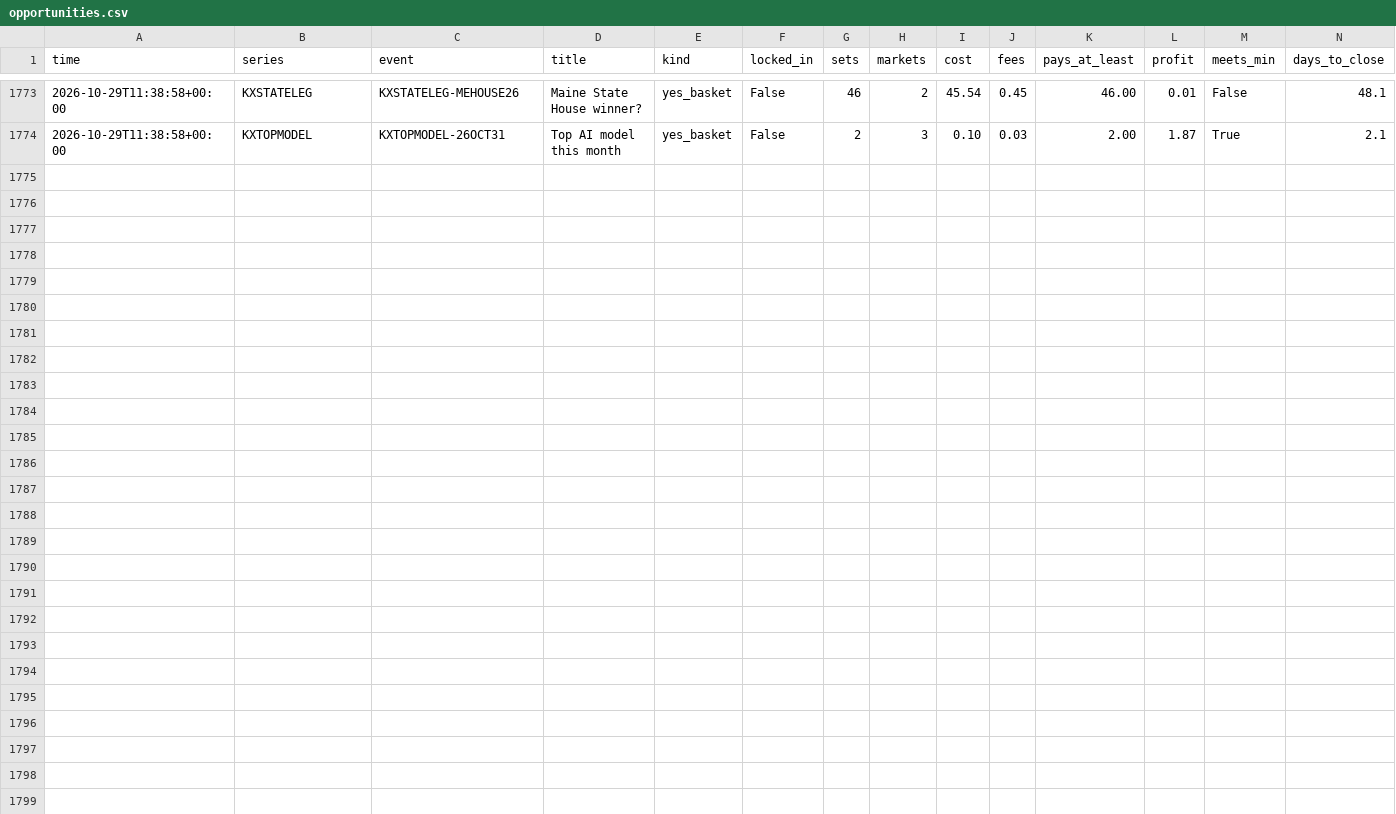
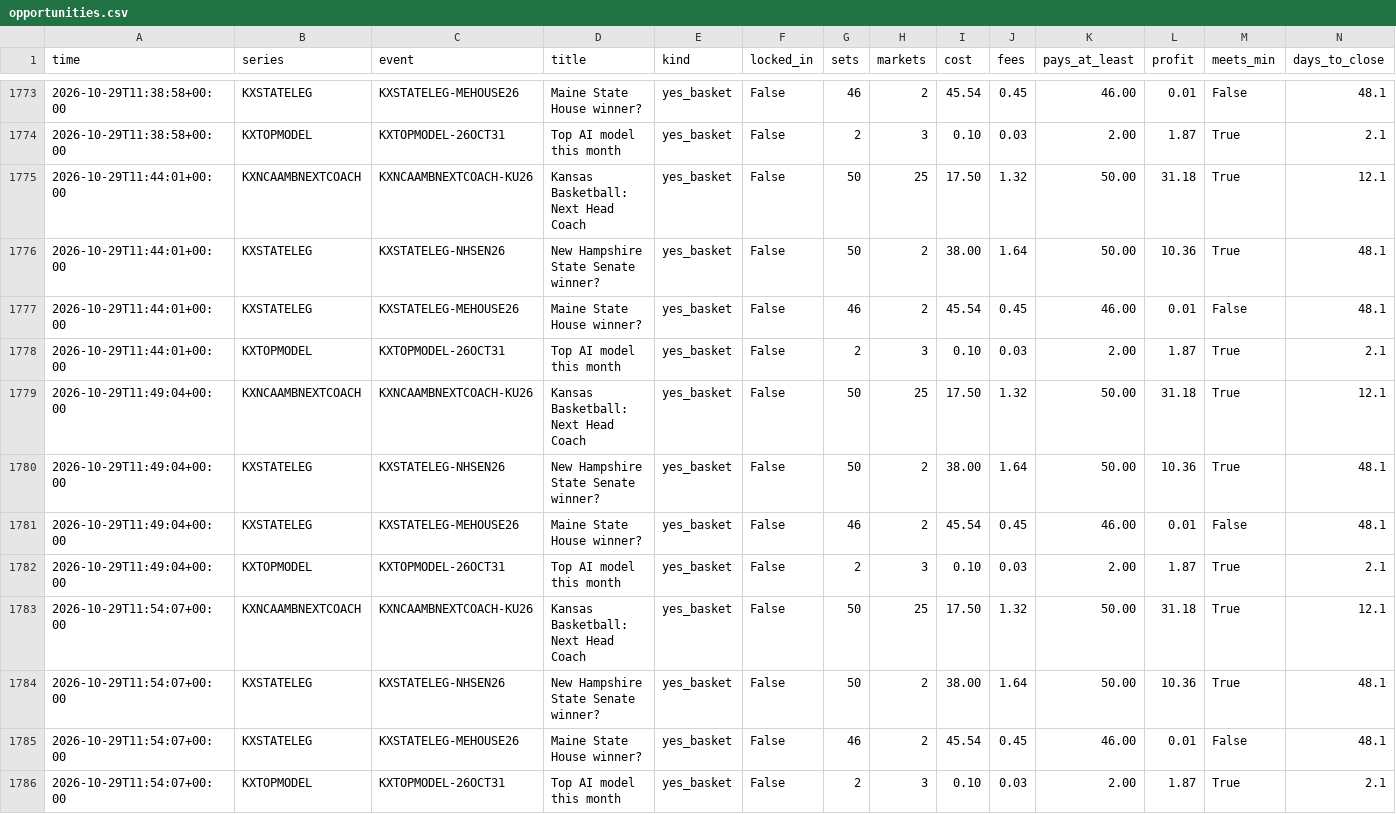
Before and after one commit to baseballbrayden13-crypto/Day-Trading-Bot, a CSV file: kalshi_data_maker_paper/opportunities.csv, drawn as a sheet; only a part is shown, gaps mark what is left out; rows hold the shown columns only; the diff names each change by its address in the sheet, - before the commit and + after, or states it on an @@ line.

Commit message:
Cloud run kalshi 4c 2026-10-29T11:56:57Z

```diff
--- a/kalshi_data_maker_paper/opportunities.csv
+++ b/kalshi_data_maker_paper/opportunities.csv
+row 1775: 2026-10-29T11:44:01+00:00 | KXNCAAMBNEXTCOACH | KXNCAAMBNEXTCOACH-KU26 | Kansas Basketball: Next Head Coach | yes_basket | False | 50 | 25 | 17.50 | 1.32 | 50.00 | 31.18 | True | 12.1
+row 1776: 2026-10-29T11:44:01+00:00 | KXSTATELEG | KXSTATELEG-NHSEN26 | New Hampshire State Senate winner? | yes_basket | False | 50 | 2 | 38.00 | 1.64 | 50.00 | 10.36 | True | 48.1
+row 1777: 2026-10-29T11:44:01+00:00 | KXSTATELEG | KXSTATELEG-MEHOUSE26 | Maine State House winner? | yes_basket | False | 46 | 2 | 45.54 | 0.45 | 46.00 | 0.01 | False | 48.1
+row 1778: 2026-10-29T11:44:01+00:00 | KXTOPMODEL | KXTOPMODEL-26OCT31 | Top AI model this month | yes_basket | False | 2 | 3 | 0.10 | 0.03 | 2.00 | 1.87 | True | 2.1
+row 1779: 2026-10-29T11:49:04+00:00 | KXNCAAMBNEXTCOACH | KXNCAAMBNEXTCOACH-KU26 | Kansas Basketball: Next Head Coach | yes_basket | False | 50 | 25 | 17.50 | 1.32 | 50.00 | 31.18 | True | 12.1
+row 1780: 2026-10-29T11:49:04+00:00 | KXSTATELEG | KXSTATELEG-NHSEN26 | New Hampshire State Senate winner? | yes_basket | False | 50 | 2 | 38.00 | 1.64 | 50.00 | 10.36 | True | 48.1
+row 1781: 2026-10-29T11:49:04+00:00 | KXSTATELEG | KXSTATELEG-MEHOUSE26 | Maine State House winner? | yes_basket | False | 46 | 2 | 45.54 | 0.45 | 46.00 | 0.01 | False | 48.1
+row 1782: 2026-10-29T11:49:04+00:00 | KXTOPMODEL | KXTOPMODEL-26OCT31 | Top AI model this month | yes_basket | False | 2 | 3 | 0.10 | 0.03 | 2.00 | 1.87 | True | 2.1
+row 1783: 2026-10-29T11:54:07+00:00 | KXNCAAMBNEXTCOACH | KXNCAAMBNEXTCOACH-KU26 | Kansas Basketball: Next Head Coach | yes_basket | False | 50 | 25 | 17.50 | 1.32 | 50.00 | 31.18 | True | 12.1
+row 1784: 2026-10-29T11:54:07+00:00 | KXSTATELEG | KXSTATELEG-NHSEN26 | New Hampshire State Senate winner? | yes_basket | False | 50 | 2 | 38.00 | 1.64 | 50.00 | 10.36 | True | 48.1
+row 1785: 2026-10-29T11:54:07+00:00 | KXSTATELEG | KXSTATELEG-MEHOUSE26 | Maine State House winner? | yes_basket | False | 46 | 2 | 45.54 | 0.45 | 46.00 | 0.01 | False | 48.1
+row 1786: 2026-10-29T11:54:07+00:00 | KXTOPMODEL | KXTOPMODEL-26OCT31 | Top AI model this month | yes_basket | False | 2 | 3 | 0.10 | 0.03 | 2.00 | 1.87 | True | 2.1
```
Also changed, not shown: kalshi_data_maker_paper/scorecard.csv, 2 other files.
